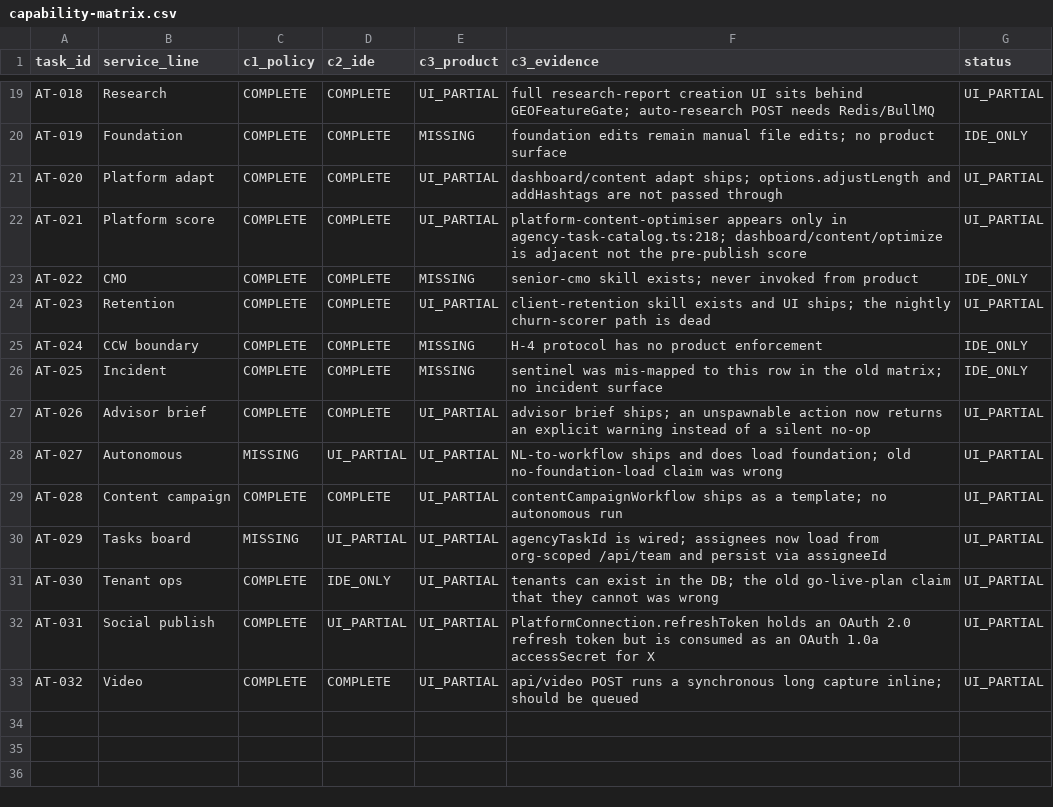
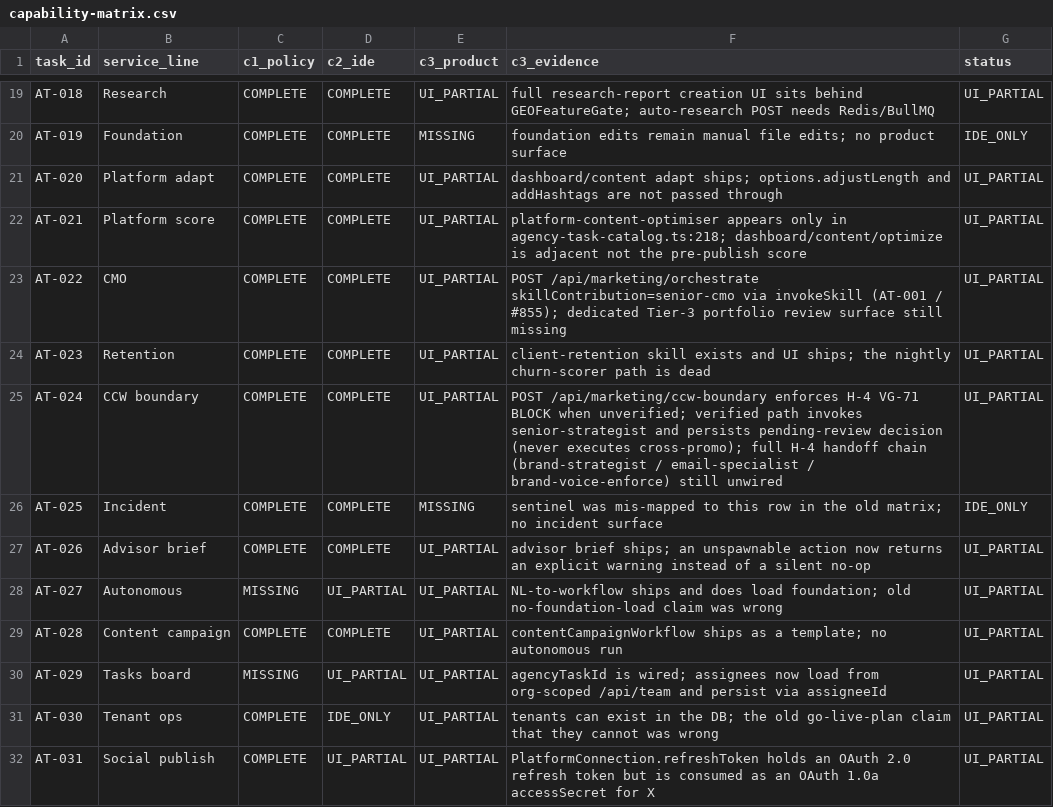
Before and after one commit to CleanExpo/Synthex, a CSV file: docs/pm/capability-matrix.csv, drawn as a sheet; only a part is shown, gaps mark what is left out; the shorter side is filled out with more unchanged rows.

```diff
--- a/docs/pm/capability-matrix.csv
+++ b/docs/pm/capability-matrix.csv
@@ -22,5 +22,5 @@ AT-020,Platform adapt,COMPLETE,COMPLETE,UI_PARTIAL,dashboard/content adapt ships
 AT-021,Platform score,COMPLETE,COMPLETE,UI_PARTIAL,platform-content-optimiser appears only in agency-task-catalog.ts:218; dashboard/content/optimize is adjacent not the pre-publish score,UI_PARTIAL
-AT-022,CMO,COMPLETE,COMPLETE,MISSING,senior-cmo skill exists; never invoked from product,IDE_ONLY
+AT-022,CMO,COMPLETE,COMPLETE,UI_PARTIAL,POST /api/marketing/orchestrate skillContribution=senior-cmo via invokeSkill (AT-001 / #855); dedicated Tier-3 portfolio review surface still missing,UI_PARTIAL
 AT-023,Retention,COMPLETE,COMPLETE,UI_PARTIAL,client-retention skill exists and UI ships; the nightly churn-scorer path is dead,UI_PARTIAL
-AT-024,CCW boundary,COMPLETE,COMPLETE,MISSING,H-4 protocol has no product enforcement,IDE_ONLY
+AT-024,CCW boundary,COMPLETE,COMPLETE,UI_PARTIAL,POST /api/marketing/ccw-boundary enforces H-4 VG-71 BLOCK when unverified; verified path invokes senior-strategist and persists pending-review decision (never executes cross-promo); full H-4 handoff chain (brand-strategist / email-specialist / brand-voice-enforce) still unwired,UI_PARTIAL
 AT-025,Incident,COMPLETE,COMPLETE,MISSING,sentinel was mis-mapped to this row in the old matrix; no incident surface,IDE_ONLY
```
Also changed, not shown: 3 other files.
